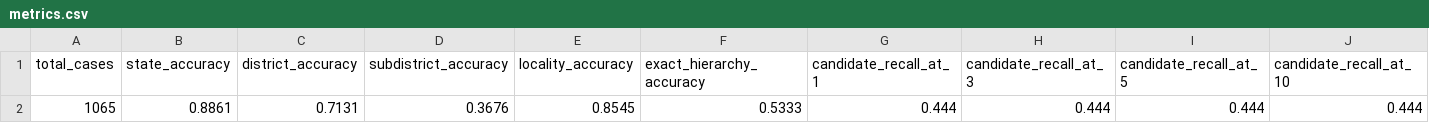
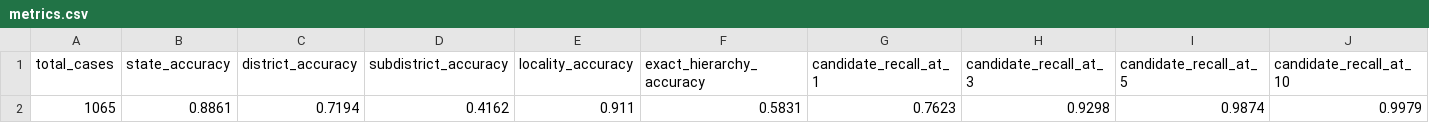
Before and after one commit to maneaditya478-commits/GeoVerify, a CSV file: evaluation/results/metrics.csv, drawn as a sheet; only a part is shown; removed rows and columns are numbered as before the commit, all else as after; rows hold the shown columns only; the diff names each change by its address in the sheet, - before the commit and + after, or states it on an @@ line.

```diff
--- a/evaluation/results/metrics.csv
+++ b/evaluation/results/metrics.csv
-row 2: 1065 | 0.8861 | 0.7131 | 0.3676 | 0.8545 | 0.5333 | 0.444 | 0.444 | 0.444 | 0.444
+row 2: 1065 | 0.8861 | 0.7194 | 0.4162 | 0.911 | 0.5831 | 0.7623 | 0.9298 | 0.9874 | 0.9979
```
Also changed, not shown: evaluation/results/confusion_matrix.csv, evaluation/results/state_metrics.csv, 32 other files.
